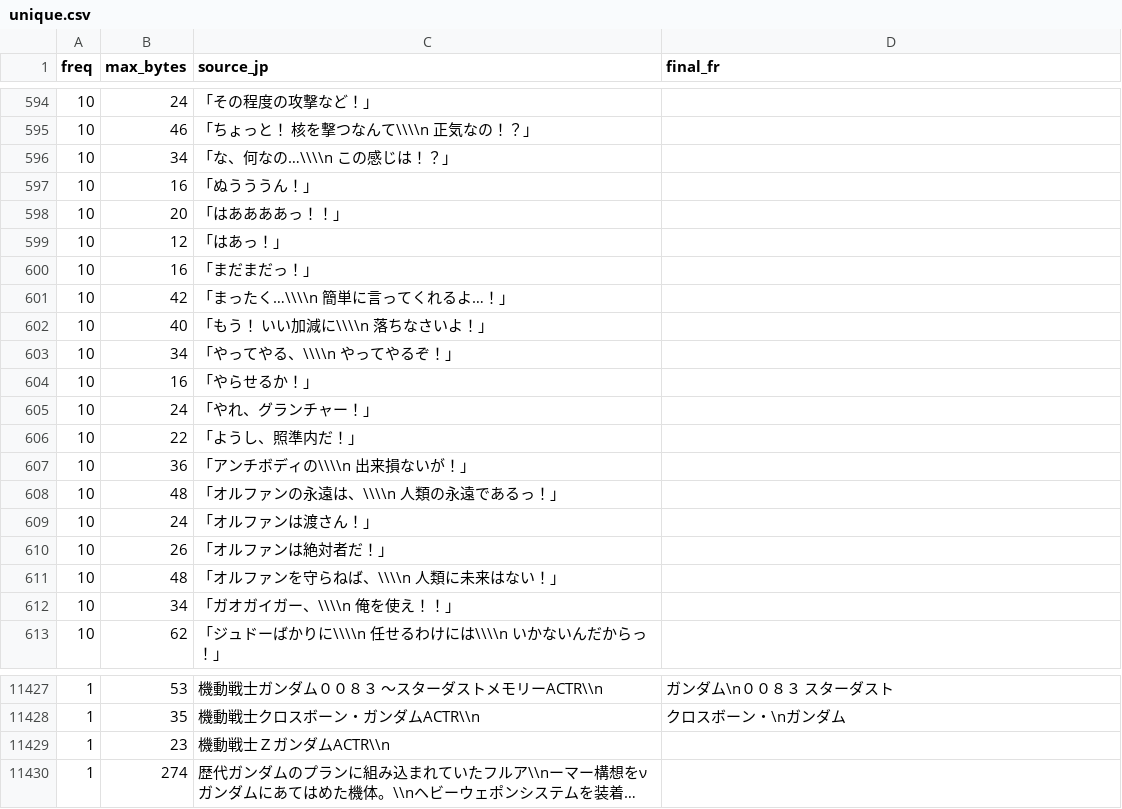
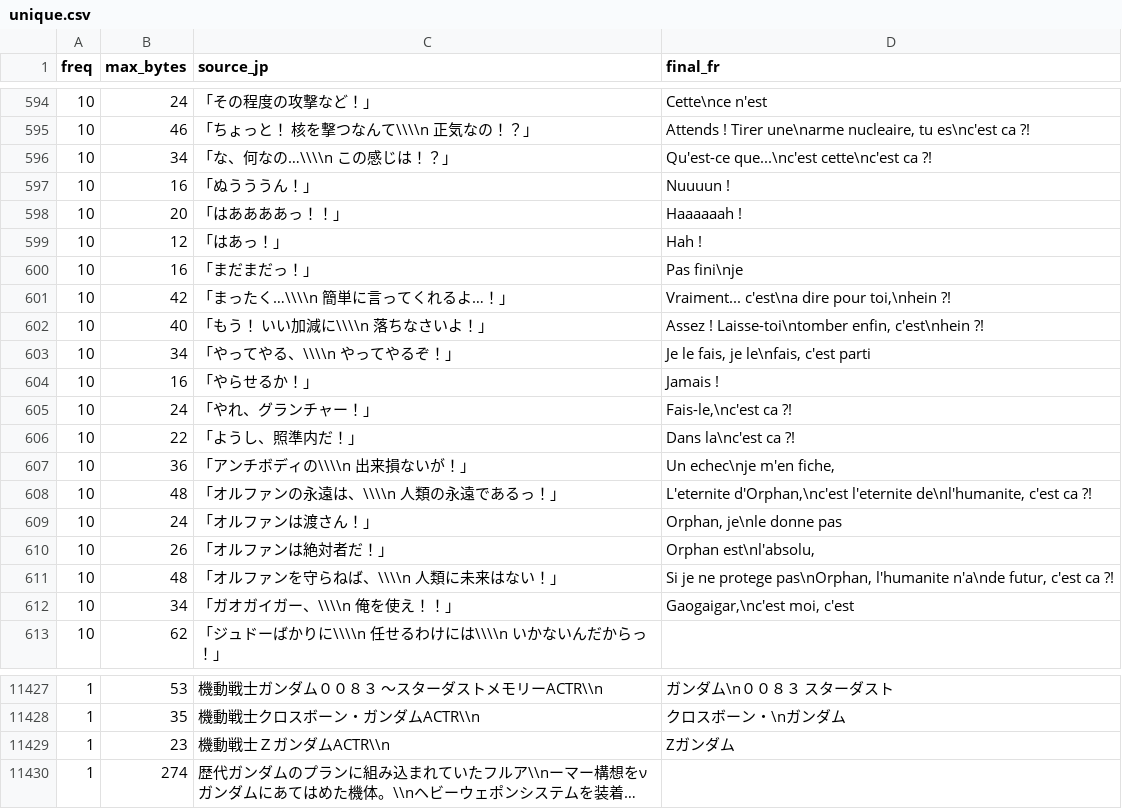
Before and after one commit to BouyaSensei/super_robot_taisen_alpha_2_version_fr, a CSV file: strings/ja/unique.csv, drawn as a sheet; only a part is shown, gaps mark what is left out; long unchanged cells end in …; the diff covers the shown part only; the diff names each change by its address in the sheet, - before the commit and + after, or states it on an @@ line.

Commit message:
Traduction lot 13: cris + scenario (Lou Luca/Trois Barton/Orphan) (39%)
44 chaînes uniques (5 mojibake sautés), tous budgets valides. 11933/30209.

```diff
--- a/strings/ja/unique.csv
+++ b/strings/ja/unique.csv
-D594 (final_fr): (empty)
+D594 (final_fr): Cette\nce n'est
-D595 (final_fr): (empty)
+D595 (final_fr): Attends ! Tirer une\narme nucleaire, tu es\nc'est ca ?!
-D596 (final_fr): (empty)
+D596 (final_fr): Qu'est-ce que...\nc'est cette\nc'est ca ?!
-D597 (final_fr): (empty)
+D597 (final_fr): Nuuuun !
-D598 (final_fr): (empty)
+D598 (final_fr): Haaaaaah !
-D599 (final_fr): (empty)
+D599 (final_fr): Hah !
-D600 (final_fr): (empty)
+D600 (final_fr): Pas fini\nje
-D601 (final_fr): (empty)
+D601 (final_fr): Vraiment... c'est\na dire pour toi,\nhein ?!
-D602 (final_fr): (empty)
+D602 (final_fr): Assez ! Laisse-toi\ntomber enfin, c'est\nhein ?!
-D603 (final_fr): (empty)
+D603 (final_fr): Je le fais, je le\nfais, c'est parti
-D604 (final_fr): (empty)
+D604 (final_fr): Jamais !
-D605 (final_fr): (empty)
+D605 (final_fr): Fais-le,\nc'est ca ?!
-D606 (final_fr): (empty)
+D606 (final_fr): Dans la\nc'est ca ?!
-D607 (final_fr): (empty)
+D607 (final_fr): Un echec\nje m'en fiche,
-D608 (final_fr): (empty)
+D608 (final_fr): L'eternite d'Orphan,\nc'est l'eternite de\nl'humanite, c'est ca ?!
-D609 (final_fr): (empty)
+D609 (final_fr): Orphan, je\nle donne pas
-D610 (final_fr): (empty)
+D610 (final_fr): Orphan est\nl'absolu,
-D611 (final_fr): (empty)
+D611 (final_fr): Si je ne protege pas\nOrphan, l'humanite n'a\nde futur, c'est ca ?!
-D612 (final_fr): (empty)
+D612 (final_fr): Gaogaigar,\nc'est moi, c'est
-D11429 (final_fr): (empty)
+D11429 (final_fr): Zガンダム
```
Also changed, not shown: 26 edited cells elsewhere in this file, 1 other file.
